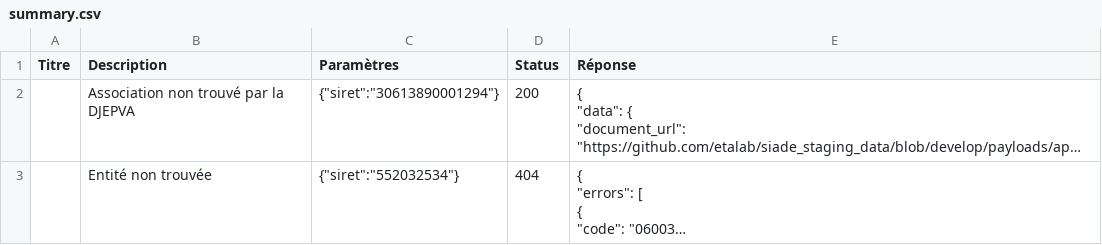
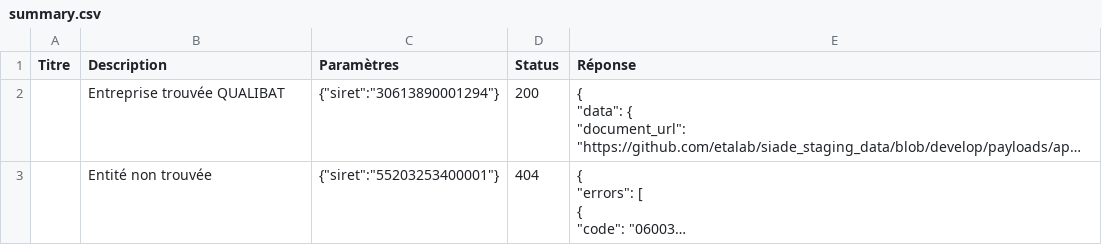
Before and after one commit to datagouv/apistration, a CSV file: payloads/api_entreprise_v4_qualibat_certifications_batiment/summary.csv, drawn as a sheet; long unchanged cells end in …; the diff names each change by its address in the sheet, - before the commit and + after, or states it on an @@ line.

```diff
--- a/payloads/api_entreprise_v4_qualibat_certifications_batiment/summary.csv
+++ b/payloads/api_entreprise_v4_qualibat_certifications_batiment/summary.csv
-B2 (Description): Association non trouvé par la DJEPVA
+B2 (Description): Entreprise trouvée QUALIBAT
-C3 (Paramètres): {"siret":"552032534"}
+C3 (Paramètres): {"siret":"55203253400001"}
```
Also changed, not shown: 7 other files.
